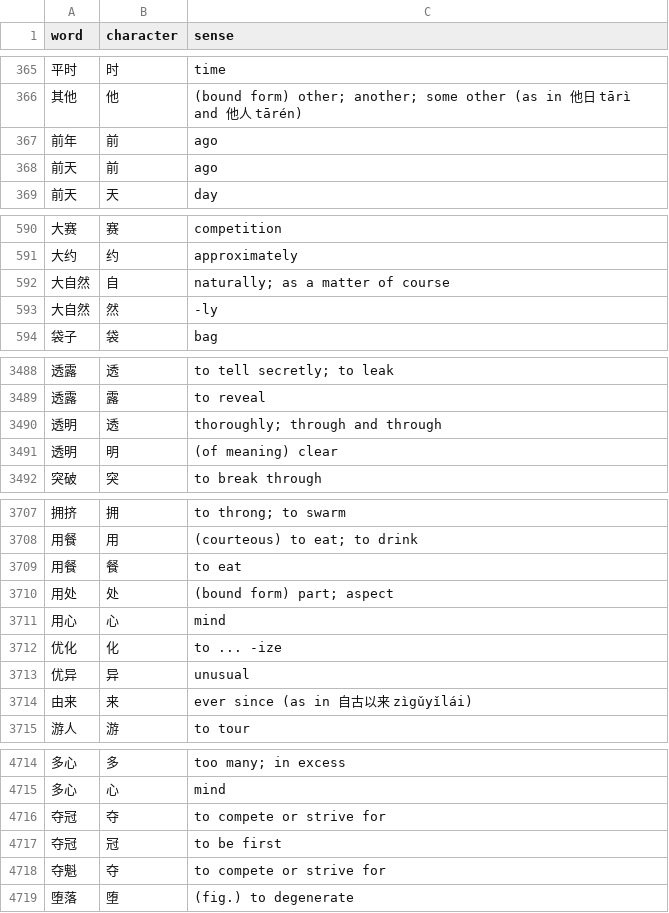
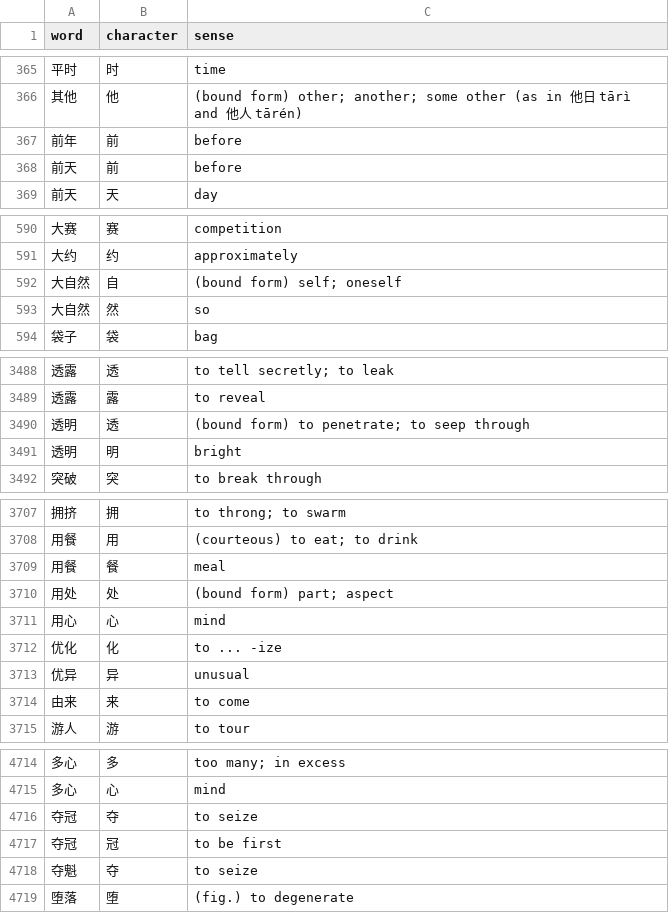
Before and after one commit to RyanGibb/anki-hsk3, a CSV file: data/compound-senses.csv, drawn as a sheet; only a part is shown, gaps mark what is left out; the diff covers the shown part only.

```diff
--- a/data/compound-senses.csv
+++ b/data/compound-senses.csv
@@ -366,4 +366,4 @@ word,character,sense
 其他,他,(bound form) other; another; some other (as in 他日 tārì and 他人 tārén)
-前年,前,ago
-前天,前,ago
+前年,前,before
+前天,前,before
 前天,天,day
@@ -591,4 +591,4 @@ word,character,sense
 大约,约,approximately
-大自然,自,naturally; as a matter of course
-大自然,然,-ly
+大自然,自,(bound form) self; oneself
+大自然,然,so
 袋子,袋,bag
@@ -3489,4 +3489,4 @@ word,character,sense
 透露,露,to reveal
-透明,透,thoroughly; through and through
-透明,明,(of meaning) clear
+透明,透,(bound form) to penetrate; to seep through
+透明,明,bright
 突破,突,to break through
@@ -3708,3 +3708,3 @@ word,character,sense
 用餐,用,(courteous) to eat; to drink
-用餐,餐,to eat
+用餐,餐,meal
 用处,处,(bound form) part; aspect
@@ -3713,3 +3713,3 @@ word,character,sense
 优异,异,unusual
-由来,来,ever since (as in 自古以来 zìgǔyǐlái)
+由来,来,to come
 游人,游,to tour
@@ -4715,5 +4715,5 @@ word,character,sense
 多心,心,mind
-夺冠,夺,to compete or strive for
+夺冠,夺,to seize
 夺冠,冠,to be first
-夺魁,夺,to compete or strive for
+夺魁,夺,to seize
 堕落,堕,(fig.) to degenerate
```
Also changed, not shown: 73 edited cells elsewhere in this file.
